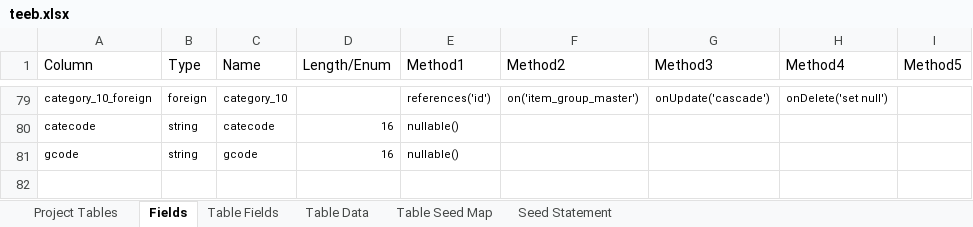
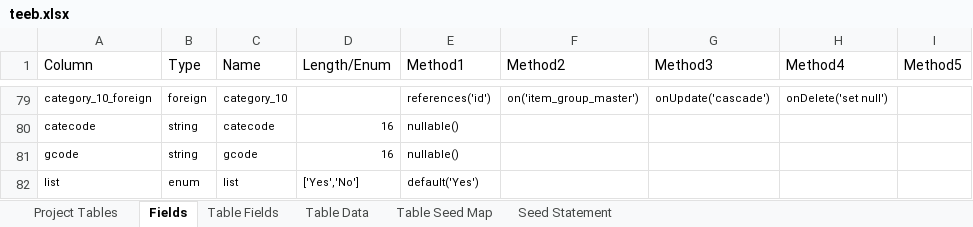
Before and after one commit to MilestoneInnovativeTechnologies/teebpd, an Excel workbook: teeb.xlsx, sheet Fields, drawn as a sheet; only a part is shown, gaps mark what is left out; values as stored, in another font and other column widths than the file's, no borders; conditional formats and table styles not drawn; the diff names each change by its address in the sheet, - before the commit and + after, or states it on an @@ line.

```diff
--- a/teeb.xlsx (sheet Fields)
+++ b/teeb.xlsx (sheet Fields)
+row 82: list | enum | list | ['Yes','No'] | default('Yes')
```
Also changed, not shown: sheet Table Fields, hidden cells, 1 other file.
